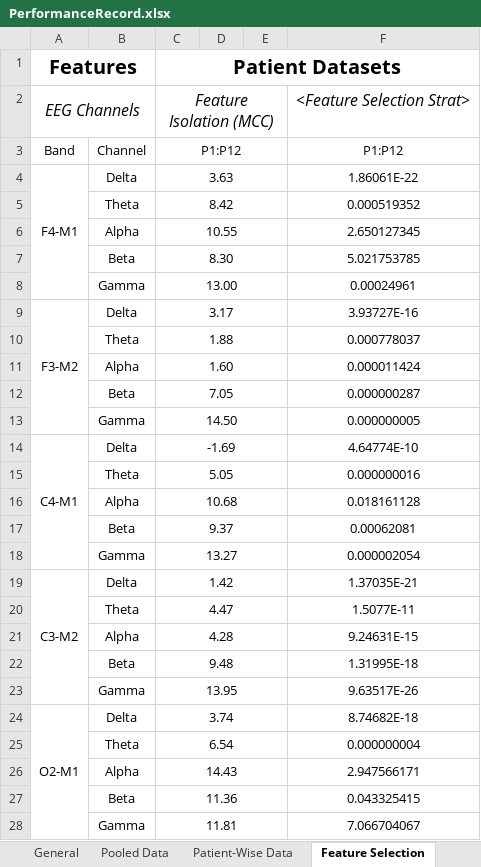
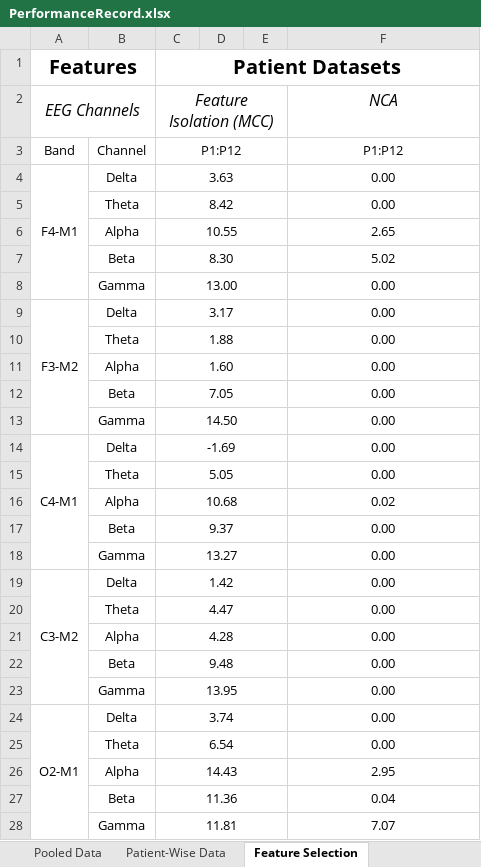
Before and after one commit to live-key/Proj-SleepAnalysisSRS, an Excel workbook: Deliverables/PerformanceRecord.xlsx, sheet Feature Selection, drawn as a sheet; only a part is shown; values as stored, in another font and other column widths than the file's, no borders; conditional formats not drawn; the diff covers the shown part only; the diff names each change by its address in the sheet, - before the commit and + after, or states it on an @@ line.

```diff
--- a/Deliverables/PerformanceRecord.xlsx (sheet Feature Selection)
+++ b/Deliverables/PerformanceRecord.xlsx (sheet Feature Selection)
-F2: <Feature Selection Strat>
+F2: NCA
-F4: 1.86061E-22
+F4: 0.00
-F5: 0.000519352
+F5: 0.00
-F6: 2.650127345
+F6: 2.65
-F7: 5.021753785
+F7: 5.02
-F8: 0.00024961
+F8: 0.00
-F9: 3.93727E-16
+F9: 0.00
-F10: 0.000778037
+F10: 0.00
-F11: 0.000011424
+F11: 0.00
-F12: 0.000000287
+F12: 0.00
-F13: 0.000000005
+F13: 0.00
-F14: 4.64774E-10
+F14: 0.00
-F15: 0.000000016
+F15: 0.00
-F16: 0.018161128
+F16: 0.02
-F17: 0.00062081
+F17: 0.00
-F18: 0.000002054
+F18: 0.00
-F19: 1.37035E-21
+F19: 0.00
-F20: 1.5077E-11
+F20: 0.00
-F21: 9.24631E-15
+F21: 0.00
-F22: 1.31995E-18
+F22: 0.00
-F23: 9.63517E-26
+F23: 0.00
-F24: 8.74682E-18
+F24: 0.00
-F25: 0.000000004
+F25: 0.00
-F26: 2.947566171
+F26: 2.95
-F27: 0.043325415
+F27: 0.04
-F28: 7.066704067
+F28: 7.07
```
Also changed, not shown: 11 edited cells elsewhere in this sheet, sheet Patient-Wise, RFC, other sheet tabs, 1 other file.
